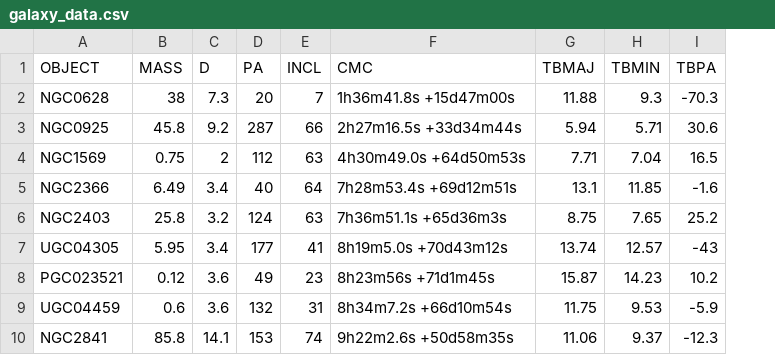
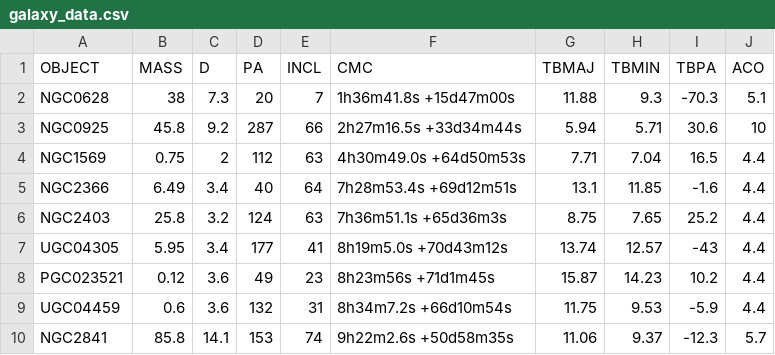
Before and after one commit to idchiang/idc_lib_archive, a CSV file: astro_idchiang/data_table/galaxy_data.csv, drawn as a sheet; only a part is shown; the diff names each change by its address in the sheet, - before the commit and + after, or states it on an @@ line.

```diff
--- a/astro_idchiang/data_table/galaxy_data.csv
+++ b/astro_idchiang/data_table/galaxy_data.csv
+column J (ACO), rows 2-10: 5.1 | 10 | 4.4 | 4.4 | 4.4 | 4.4 | 4.4 | 4.4 | 5.7
```
Also changed, not shown: 11 other files.
